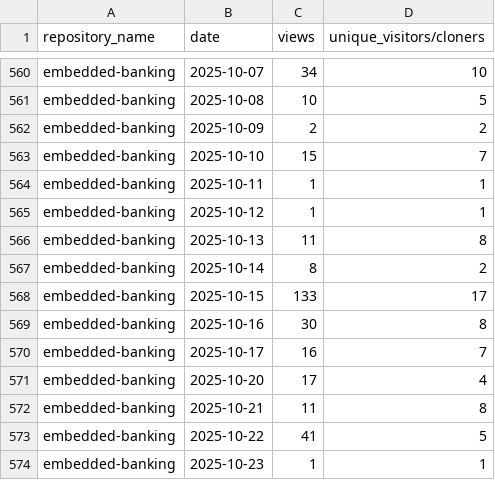
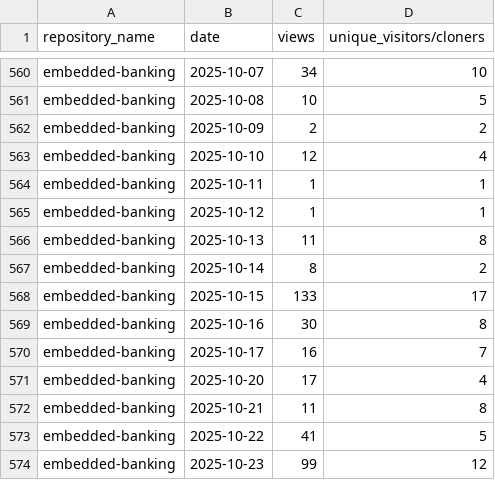
Before and after one commit to jpmorgan-payments/embedded-finance, a CSV file: metrics/traffic-stats-sorted.csv, drawn as a sheet; only a part is shown, gaps mark what is left out.

```diff
--- a/metrics/traffic-stats-sorted.csv
+++ b/metrics/traffic-stats-sorted.csv
@@ -562,3 +562,3 @@ embedded-banking,2025-10-08,10,5
 embedded-banking,2025-10-09,2,2
-embedded-banking,2025-10-10,15,7
+embedded-banking,2025-10-10,12,4
 embedded-banking,2025-10-11,1,1
@@ -573,2 +573,2 @@ embedded-banking,2025-10-21,11,8
 embedded-banking,2025-10-22,41,5
-embedded-banking,2025-10-23,1,1
+embedded-banking,2025-10-23,99,12
```
Also changed, not shown: metrics/clone-stats-sorted.csv, metrics/clone-stats.csv, 1 other file.
